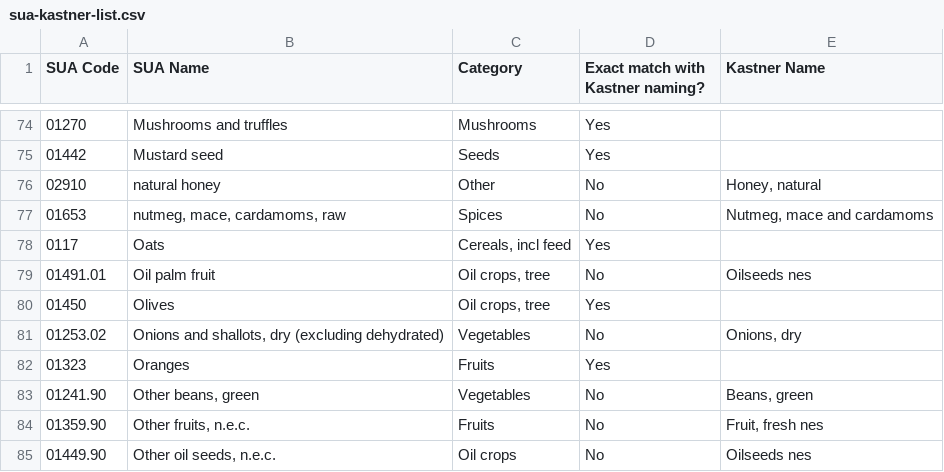
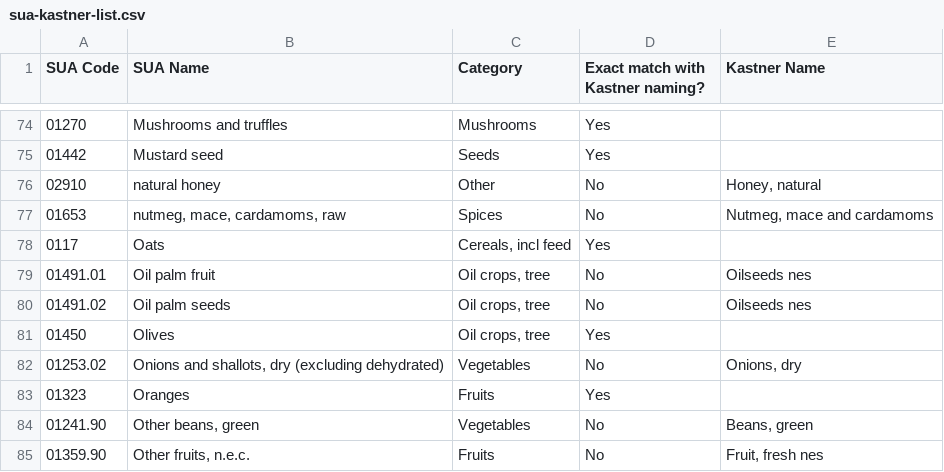
Before and after one commit to SLU-foodsystems/safad, a CSV file: data-preprocessing/rpc-parameters/sua-kastner-list.csv, drawn as a sheet; only a part is shown, gaps mark what is left out; the shorter side is filled out with more unchanged rows.

Commit message:
Add entry to sua-kastner for oil palm seeds

```diff
--- a/data-preprocessing/rpc-parameters/sua-kastner-list.csv
+++ b/data-preprocessing/rpc-parameters/sua-kastner-list.csv
@@ -79,2 +79,3 @@
 "01491.01","Oil palm fruit","Oil crops, tree","No","Oilseeds nes"
+"01491.02","Oil palm seeds","Oil crops, tree","No","Oilseeds nes"
 "01450","Olives","Oil crops, tree","Yes",
```
Also changed, not shown: 9 other files.
